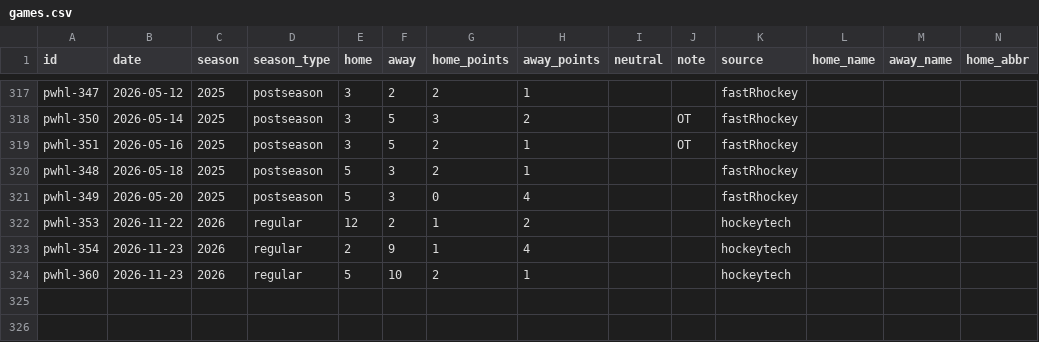
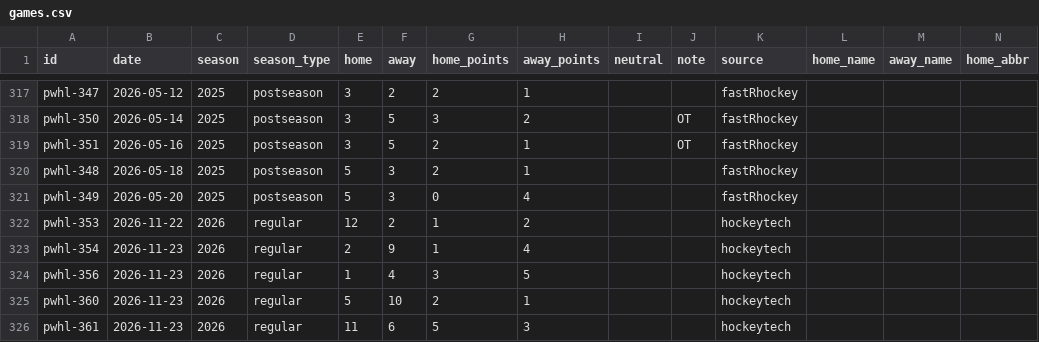
Before and after one commit to rjr5021/belt-holders, a CSV file: data/pwhl/games.csv, drawn as a sheet; only a part is shown, gaps mark what is left out; rows hold the shown columns only; the diff names each change by its address in the sheet, - before the commit and + after, or states it on an @@ line.

```diff
--- a/data/pwhl/games.csv
+++ b/data/pwhl/games.csv
+row 324: pwhl-356 | 2026-11-23 | 2026 | regular | 1 | 4 | 3 | 5 |  |  | hockeytech
+row 326: pwhl-361 | 2026-11-23 | 2026 | regular | 11 | 6 | 5 | 3 |  |  | hockeytech
```
Also changed, not shown: data/mls/games.csv, 5 other files.
